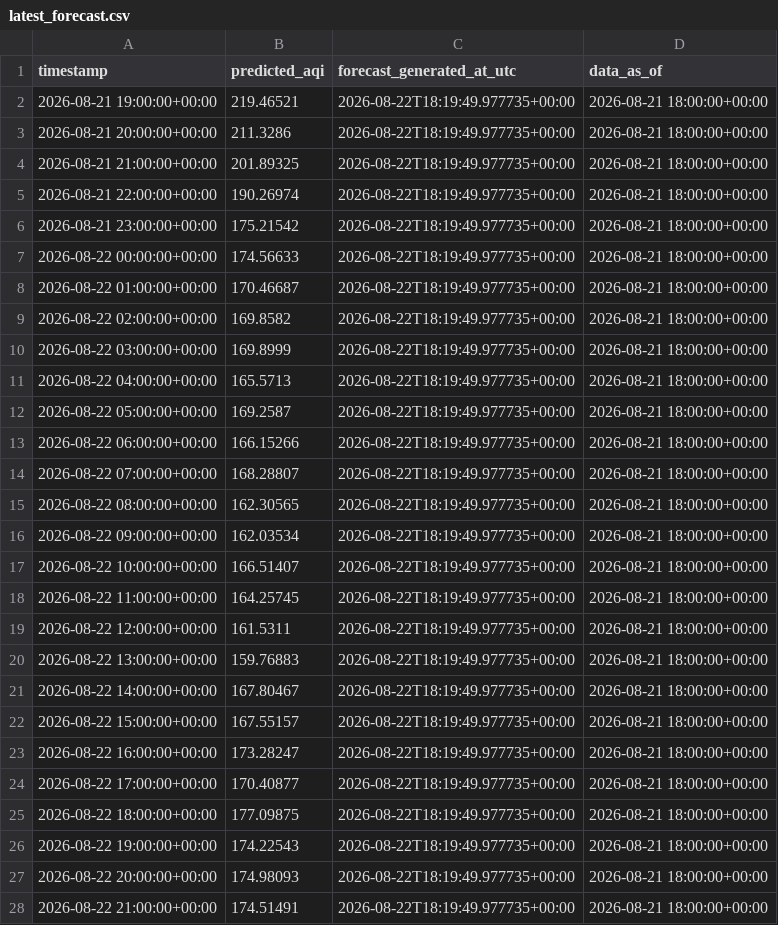
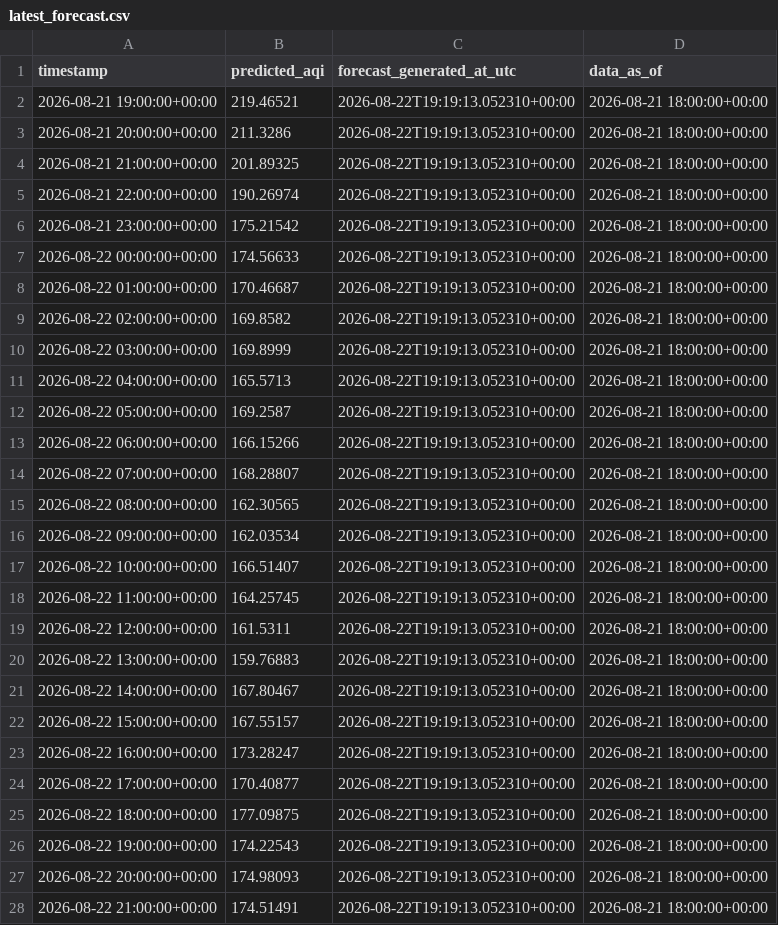
Before and after one commit to Moosa-Hassan/lahore_aqi, a CSV file: predictions/latest_forecast.csv, drawn as a sheet; only a part is shown; the diff covers the shown part only.

```diff
--- a/predictions/latest_forecast.csv
+++ b/predictions/latest_forecast.csv
@@ -1,28 +1,28 @@
 timestamp,predicted_aqi,forecast_generated_at_utc,data_as_of
-2026-08-21 19:00:00+00:00,219.46521,2026-08-22T18:19:49.977735+00:00,2026-08-21 18:00:00+00:00
-2026-08-21 20:00:00+00:00,211.3286,2026-08-22T18:19:49.977735+00:00,2026-08-21 18:00:00+00:00
-2026-08-21 21:00:00+00:00,201.89325,2026-08-22T18:19:49.977735+00:00,2026-08-21 18:00:00+00:00
-2026-08-21 22:00:00+00:00,190.26974,2026-08-22T18:19:49.977735+00:00,2026-08-21 18:00:00+00:00
-2026-08-21 23:00:00+00:00,175.21542,2026-08-22T18:19:49.977735+00:00,2026-08-21 18:00:00+00:00
-2026-08-22 00:00:00+00:00,174.56633,2026-08-22T18:19:49.977735+00:00,2026-08-21 18:00:00+00:00
-2026-08-22 01:00:00+00:00,170.46687,2026-08-22T18:19:49.977735+00:00,2026-08-21 18:00:00+00:00
-2026-08-22 02:00:00+00:00,169.8582,2026-08-22T18:19:49.977735+00:00,2026-08-21 18:00:00+00:00
-2026-08-22 03:00:00+00:00,169.8999,2026-08-22T18:19:49.977735+00:00,2026-08-21 18:00:00+00:00
-2026-08-22 04:00:00+00:00,165.5713,2026-08-22T18:19:49.977735+00:00,2026-08-21 18:00:00+00:00
-2026-08-22 05:00:00+00:00,169.2587,2026-08-22T18:19:49.977735+00:00,2026-08-21 18:00:00+00:00
-2026-08-22 06:00:00+00:00,166.15266,2026-08-22T18:19:49.977735+00:00,2026-08-21 18:00:00+00:00
-2026-08-22 07:00:00+00:00,168.28807,2026-08-22T18:19:49.977735+00:00,2026-08-21 18:00:00+00:00
-2026-08-22 08:00:00+00:00,162.30565,2026-08-22T18:19:49.977735+00:00,2026-08-21 18:00:00+00:00
-2026-08-22 09:00:00+00:00,162.03534,2026-08-22T18:19:49.977735+00:00,2026-08-21 18:00:00+00:00
-2026-08-22 10:00:00+00:00,166.51407,2026-08-22T18:19:49.977735+00:00,2026-08-21 18:00:00+00:00
-2026-08-22 11:00:00+00:00,164.25745,2026-08-22T18:19:49.977735+00:00,2026-08-21 18:00:00+00:00
-2026-08-22 12:00:00+00:00,161.5311,2026-08-22T18:19:49.977735+00:00,2026-08-21 18:00:00+00:00
-2026-08-22 13:00:00+00:00,159.76883,2026-08-22T18:19:49.977735+00:00,2026-08-21 18:00:00+00:00
-2026-08-22 14:00:00+00:00,167.80467,2026-08-22T18:19:49.977735+00:00,2026-08-21 18:00:00+00:00
-2026-08-22 15:00:00+00:00,167.55157,2026-08-22T18:19:49.977735+00:00,2026-08-21 18:00:00+00:00
-2026-08-22 16:00:00+00:00,173.28247,2026-08-22T18:19:49.977735+00:00,2026-08-21 18:00:00+00:00
-2026-08-22 17:00:00+00:00,170.40877,2026-08-22T18:19:49.977735+00:00,2026-08-21 18:00:00+00:00
-2026-08-22 18:00:00+00:00,177.09875,2026-08-22T18:19:49.977735+00:00,2026-08-21 18:00:00+00:00
-2026-08-22 19:00:00+00:00,174.22543,2026-08-22T18:19:49.977735+00:00,2026-08-21 18:00:00+00:00
-2026-08-22 20:00:00+00:00,174.98093,2026-08-22T18:19:49.977735+00:00,2026-08-21 18:00:00+00:00
-2026-08-22 21:00:00+00:00,174.51491,2026-08-22T18:19:49.977735+00:00,2026-08-21 18:00:00+00:00
+2026-08-21 19:00:00+00:00,219.46521,2026-08-22T19:19:13.052310+00:00,2026-08-21 18:00:00+00:00
+2026-08-21 20:00:00+00:00,211.3286,2026-08-22T19:19:13.052310+00:00,2026-08-21 18:00:00+00:00
+2026-08-21 21:00:00+00:00,201.89325,2026-08-22T19:19:13.052310+00:00,2026-08-21 18:00:00+00:00
+2026-08-21 22:00:00+00:00,190.26974,2026-08-22T19:19:13.052310+00:00,2026-08-21 18:00:00+00:00
+2026-08-21 23:00:00+00:00,175.21542,2026-08-22T19:19:13.052310+00:00,2026-08-21 18:00:00+00:00
+2026-08-22 00:00:00+00:00,174.56633,2026-08-22T19:19:13.052310+00:00,2026-08-21 18:00:00+00:00
+2026-08-22 01:00:00+00:00,170.46687,2026-08-22T19:19:13.052310+00:00,2026-08-21 18:00:00+00:00
+2026-08-22 02:00:00+00:00,169.8582,2026-08-22T19:19:13.052310+00:00,2026-08-21 18:00:00+00:00
+2026-08-22 03:00:00+00:00,169.8999,2026-08-22T19:19:13.052310+00:00,2026-08-21 18:00:00+00:00
+2026-08-22 04:00:00+00:00,165.5713,2026-08-22T19:19:13.052310+00:00,2026-08-21 18:00:00+00:00
+2026-08-22 05:00:00+00:00,169.2587,2026-08-22T19:19:13.052310+00:00,2026-08-21 18:00:00+00:00
+2026-08-22 06:00:00+00:00,166.15266,2026-08-22T19:19:13.052310+00:00,2026-08-21 18:00:00+00:00
+2026-08-22 07:00:00+00:00,168.28807,2026-08-22T19:19:13.052310+00:00,2026-08-21 18:00:00+00:00
+2026-08-22 08:00:00+00:00,162.30565,2026-08-22T19:19:13.052310+00:00,2026-08-21 18:00:00+00:00
+2026-08-22 09:00:00+00:00,162.03534,2026-08-22T19:19:13.052310+00:00,2026-08-21 18:00:00+00:00
+2026-08-22 10:00:00+00:00,166.51407,2026-08-22T19:19:13.052310+00:00,2026-08-21 18:00:00+00:00
+2026-08-22 11:00:00+00:00,164.25745,2026-08-22T19:19:13.052310+00:00,2026-08-21 18:00:00+00:00
+2026-08-22 12:00:00+00:00,161.5311,2026-08-22T19:19:13.052310+00:00,2026-08-21 18:00:00+00:00
+2026-08-22 13:00:00+00:00,159.76883,2026-08-22T19:19:13.052310+00:00,2026-08-21 18:00:00+00:00
+2026-08-22 14:00:00+00:00,167.80467,2026-08-22T19:19:13.052310+00:00,2026-08-21 18:00:00+00:00
+2026-08-22 15:00:00+00:00,167.55157,2026-08-22T19:19:13.052310+00:00,2026-08-21 18:00:00+00:00
+2026-08-22 16:00:00+00:00,173.28247,2026-08-22T19:19:13.052310+00:00,2026-08-21 18:00:00+00:00
+2026-08-22 17:00:00+00:00,170.40877,2026-08-22T19:19:13.052310+00:00,2026-08-21 18:00:00+00:00
+2026-08-22 18:00:00+00:00,177.09875,2026-08-22T19:19:13.052310+00:00,2026-08-21 18:00:00+00:00
+2026-08-22 19:00:00+00:00,174.22543,2026-08-22T19:19:13.052310+00:00,2026-08-21 18:00:00+00:00
+2026-08-22 20:00:00+00:00,174.98093,2026-08-22T19:19:13.052310+00:00,2026-08-21 18:00:00+00:00
+2026-08-22 21:00:00+00:00,174.51491,2026-08-22T19:19:13.052310+00:00,2026-08-21 18:00:00+00:00
```
Also changed, not shown: 45 edited cells elsewhere in this file.
